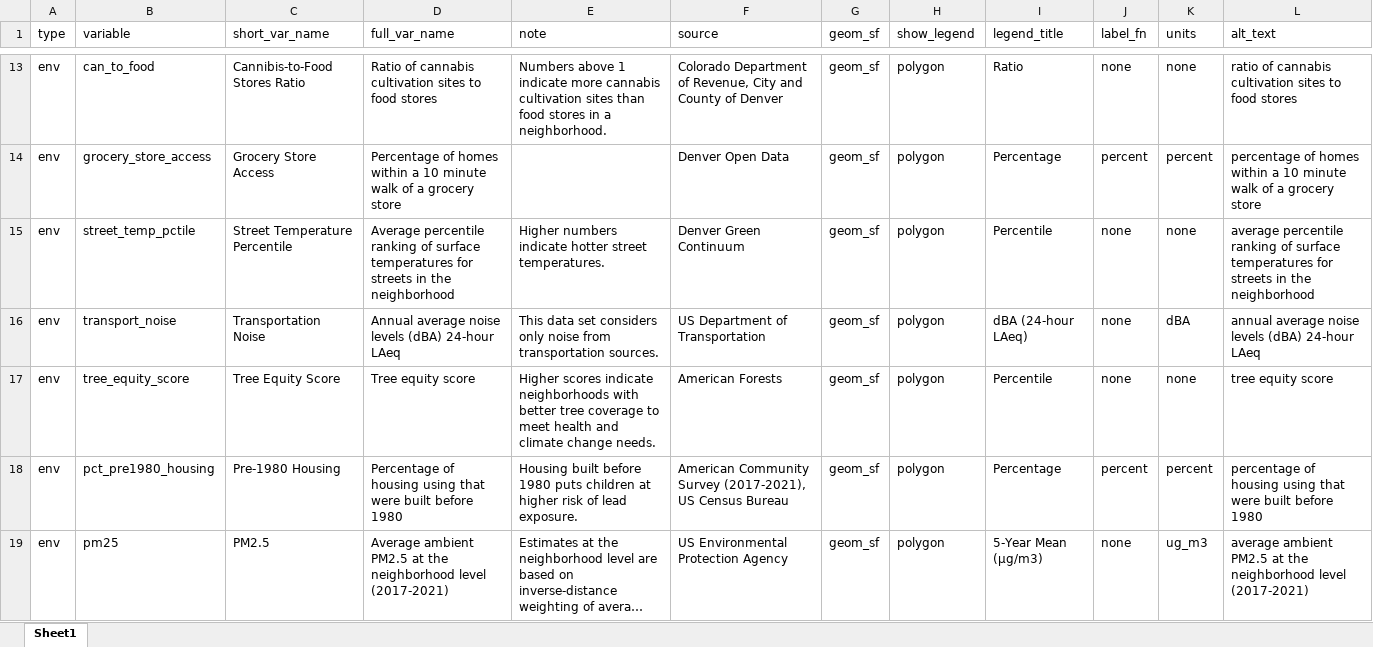
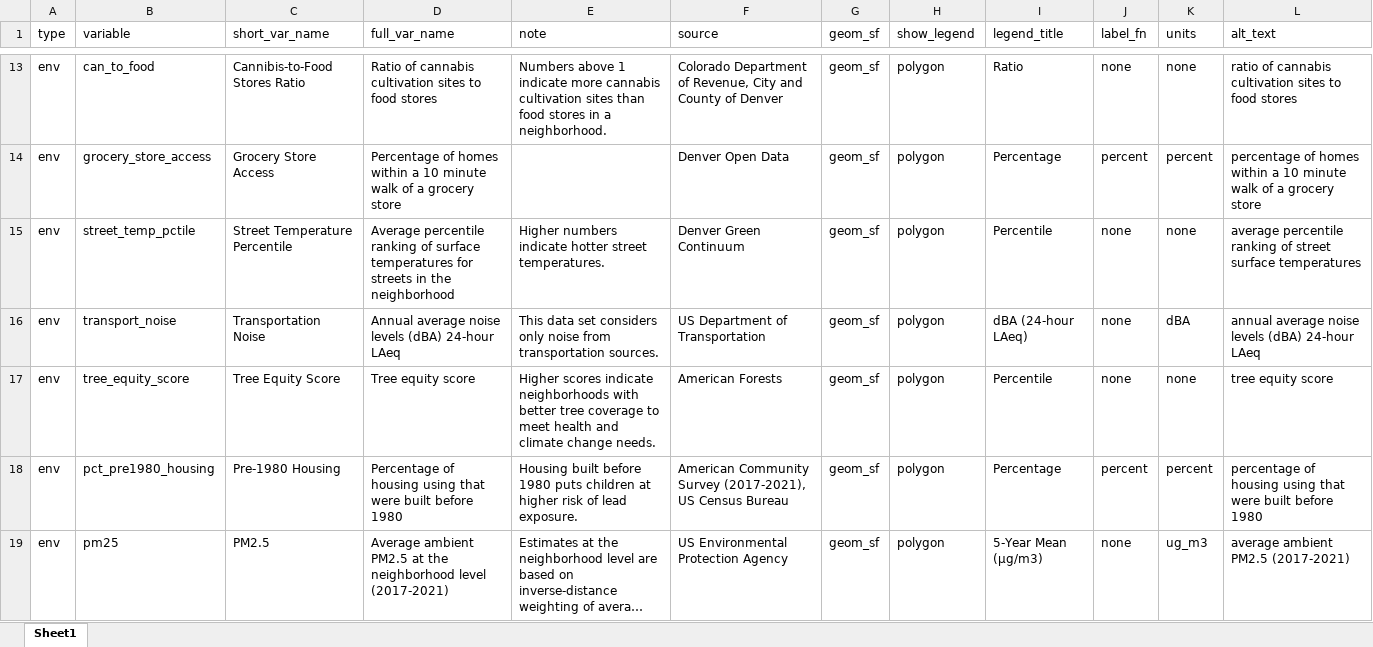
Before and after one commit to ccmothes/ges_health_study_app, an Excel workbook: ges_health_study_app/dictionary_english.xlsx, sheet Sheet1, drawn as a sheet; only a part is shown, gaps mark what is left out; long unchanged cells end in …; values as stored, in another font and other column widths than the file's, no borders; the diff covers the shown part only; the diff names each change by its address in the sheet, - before the commit and + after, or states it on an @@ line.

```diff
--- a/ges_health_study_app/dictionary_english.xlsx (sheet Sheet1)
+++ b/ges_health_study_app/dictionary_english.xlsx (sheet Sheet1)
-L15 (alt_text): …ranking of surface temperatures for streets in the neighborhood
+L15 (alt_text): …ranking of street surface temperatures
-L19 (alt_text): …ambient PM2.5 at the neighborhood level (2017-2021)
+L19 (alt_text): …ambient PM2.5 (2017-2021)
```
Also changed, not shown: 5 edited cells elsewhere in this sheet, ges_health_study_app/dictionary_spanish.xlsx, 2 other files.
